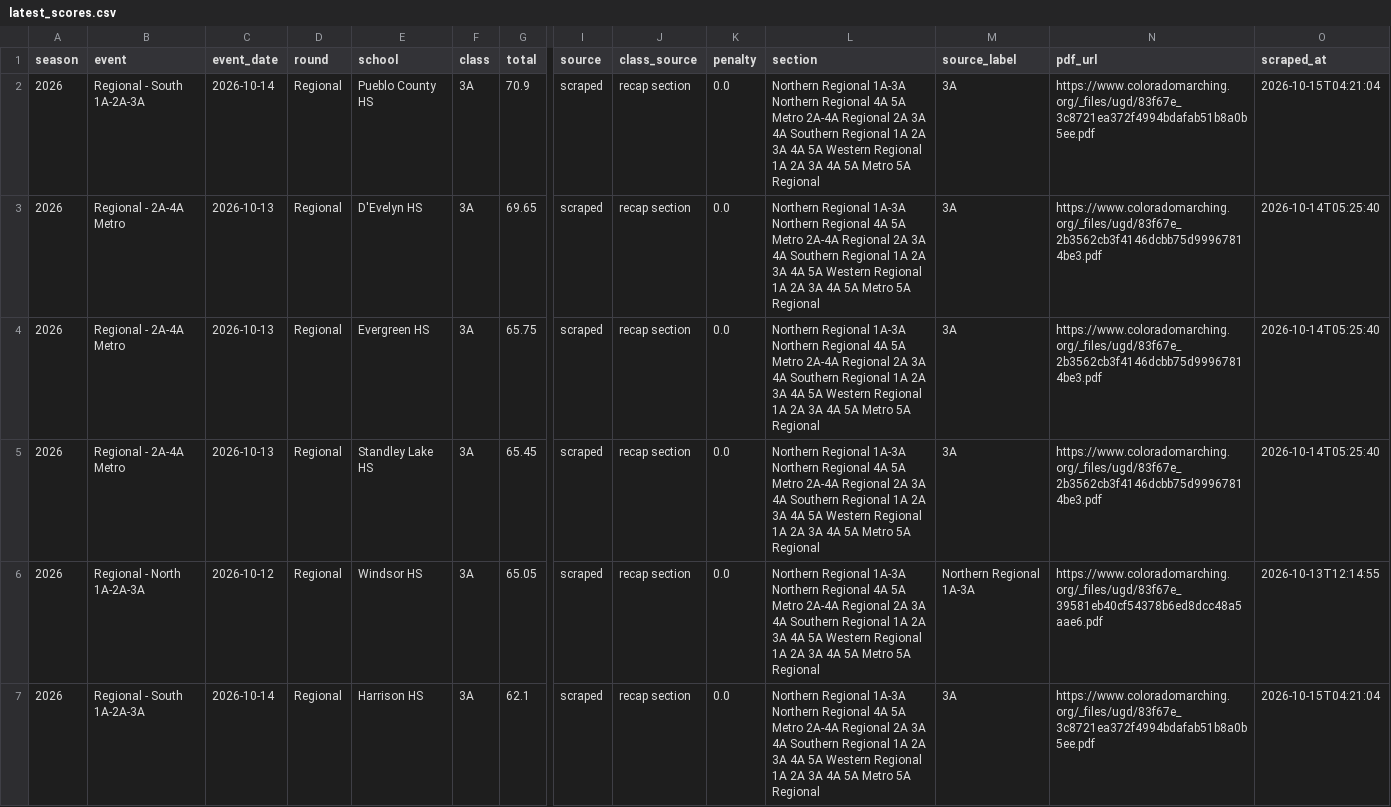
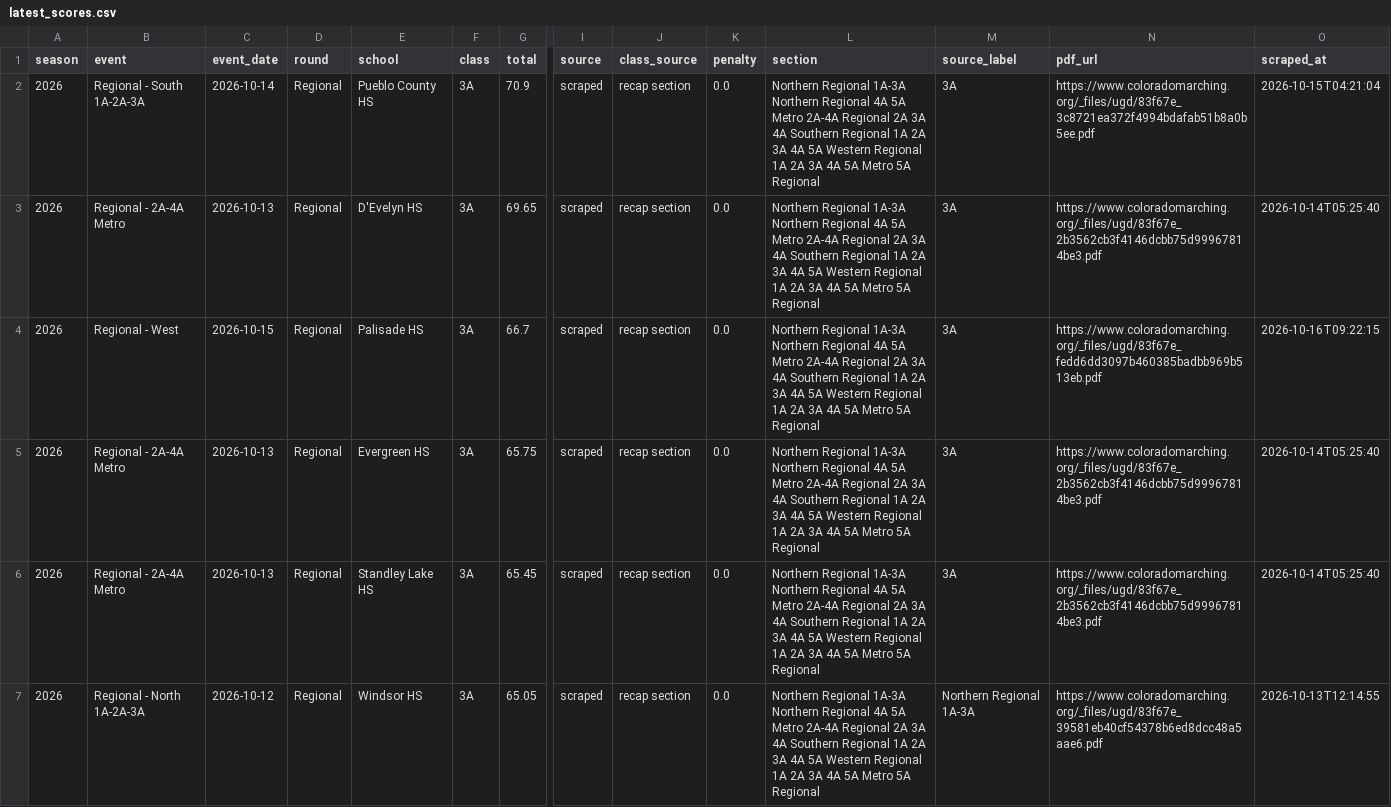
Before and after one commit to JoeDaddy7105/cba-3a-scores, a CSV file: data/latest_scores.csv, drawn as a sheet; only a part is shown, gaps mark what is left out; the shorter side is filled out with more unchanged rows; rows hold the shown columns only; the diff covers the shown part only; the diff names each change by its address in the sheet, - before the commit and + after, or states it on an @@ line.

```diff
--- a/data/latest_scores.csv
+++ b/data/latest_scores.csv
+row 4: 2026 | Regional - West | 2026-10-15 | Regional | Palisade HS | 3A | 66.7 | scraped | recap section | 0.0 | Northern Regional 1A-3A Northern Regional 4A 5A Metro 2A-4A Regional 2A 3A 4A Southern Regional 1A 2A 3A 4A 5A Western Regional 1A 2A 3A 4A 5A Metro 5A Regional | 3A | https://www.coloradomarching.org/_files/ugd/83f67e_fedd6dd3097b460385badbb969b513eb.pdf | 2026-10-16T09:22:15
```
Also changed, not shown: 1 removed row elsewhere in this file, data/pdf_manifest.csv, data/projections.csv, 6 other files.
